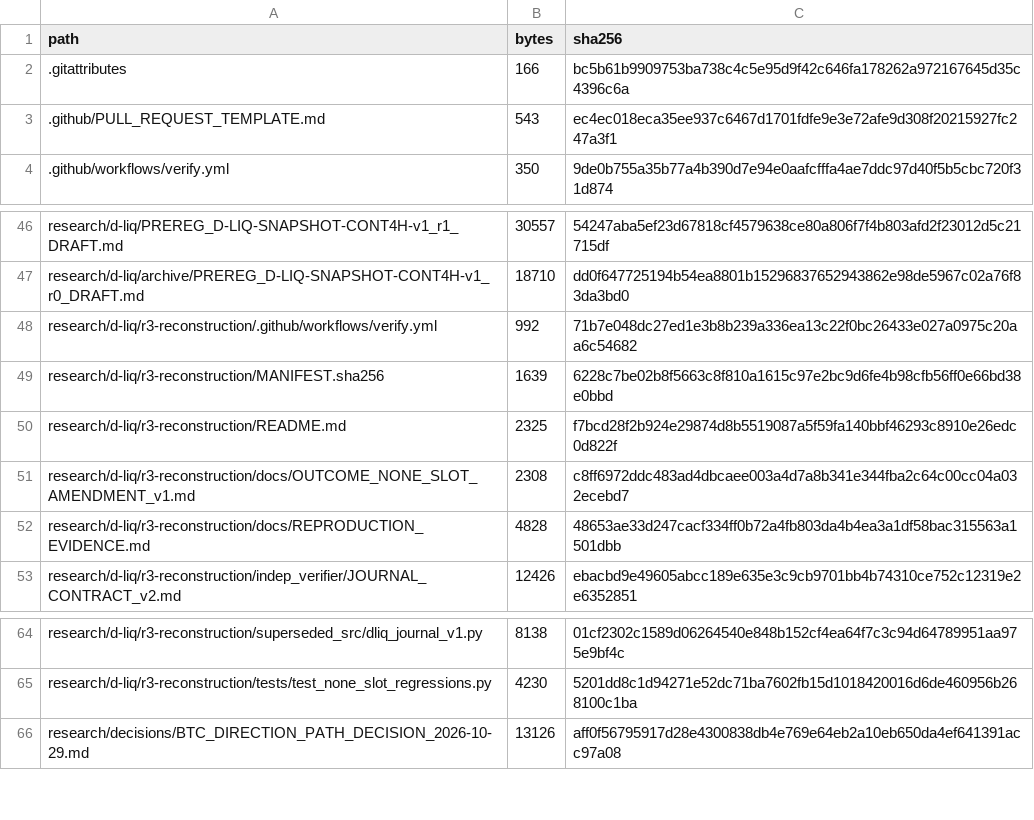
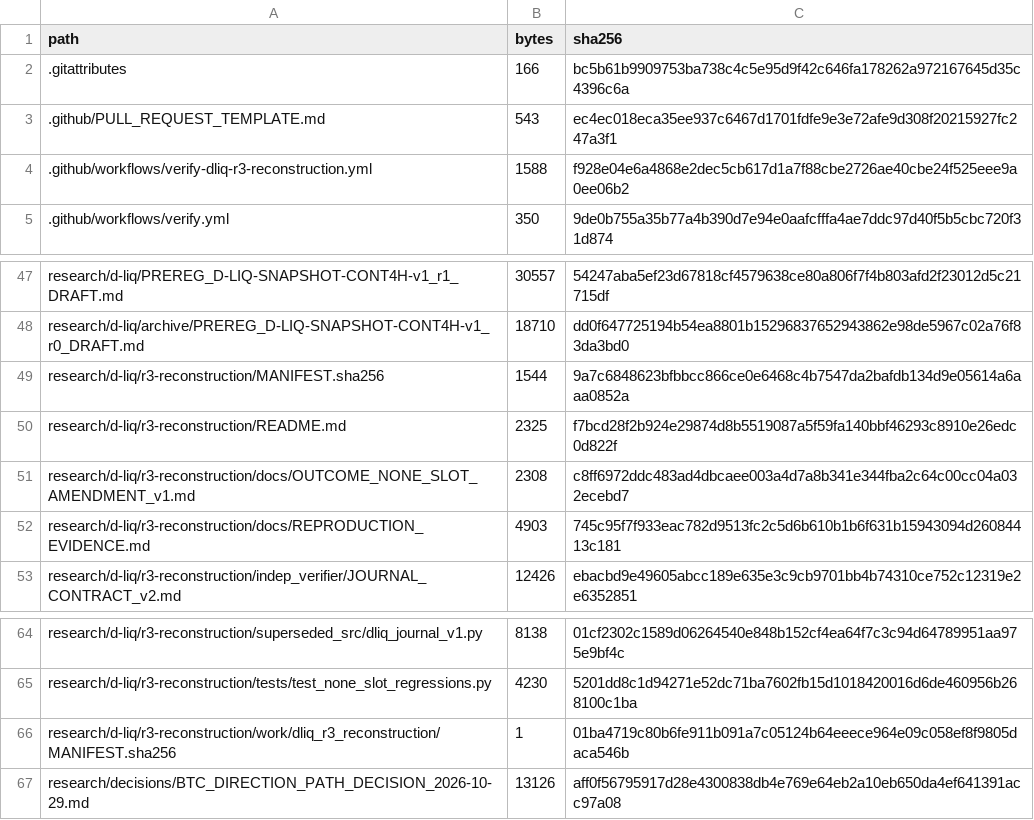
Before and after one commit to aminshahsaheb/btc-signal-lab, a CSV file: docs/FILE_INVENTORY_SHA256.csv, drawn as a sheet; only a part is shown, gaps mark what is left out.

Commit message:
chore: regenerate inventory for root reconstruction workflow

```diff
--- a/docs/FILE_INVENTORY_SHA256.csv
+++ b/docs/FILE_INVENTORY_SHA256.csv
@@ -3,2 +3,3 @@ path,bytes,sha256
 .github/PULL_REQUEST_TEMPLATE.md,543,ec4ec018eca35ee937c6467d1701fdfe9e3e72afe9d308f20215927fc247a3f1
+.github/workflows/verify-dliq-r3-reconstruction.yml,1588,f928e04e6a4868e2dec5cb617d1a7f88cbe2726ae40cbe24f525eee9a0ee06b2
 .github/workflows/verify.yml,350,9de0b755a35b77a4b390d7e94e0aafcfffa4ae7ddc97d40f5b5cbc720f31d874
@@ -47,7 +48,6 @@ research/d-liq/PREREG_D-LIQ-SNAPSHOT-CONT4H-v1_r1_DRAFT.md,30557,54247aba5ef23d6
 research/d-liq/archive/PREREG_D-LIQ-SNAPSHOT-CONT4H-v1_r0_DRAFT.md,18710,dd0f647725194b54ea8801b15296837652943862e98de5967c02a76f83da3bd0
-research/d-liq/r3-reconstruction/.github/workflows/verify.yml,992,71b7e048dc27ed1e3b8b239a336ea13c22f0bc26433e027a0975c20aa6c54682
-research/d-liq/r3-reconstruction/MANIFEST.sha256,1639,6228c7be02b8f5663c8f810a1615c97e2bc9d6fe4b98cfb56ff0e66bd38e0bbd
+research/d-liq/r3-reconstruction/MANIFEST.sha256,1544,9a7c6848623bfbbcc866ce0e6468c4b7547da2bafdb134d9e05614a6aaa0852a
 research/d-liq/r3-reconstruction/README.md,2325,f7bcd28f2b924e29874d8b5519087a5f59fa140bbf46293c8910e26edc0d822f
 research/d-liq/r3-reconstruction/docs/OUTCOME_NONE_SLOT_AMENDMENT_v1.md,2308,c8ff6972ddc483ad4dbcaee003a4d7a8b341e344fba2c64c00cc04a032ecebd7
-research/d-liq/r3-reconstruction/docs/REPRODUCTION_EVIDENCE.md,4828,48653ae33d247cacf334ff0b72a4fb803da4b4ea3a1df58bac315563a1501dbb
+research/d-liq/r3-reconstruction/docs/REPRODUCTION_EVIDENCE.md,4903,745c95f7f933eac782d9513fc2c5d6b610b1b6f631b15943094d26084413c181
 research/d-liq/r3-reconstruction/indep_verifier/JOURNAL_CONTRACT_v2.md,12426,ebacbd9e49605abcc189e635e3c9cb9701bb4b74310ce752c12319e2e6352851
@@ -65,2 +65,3 @@ research/d-liq/r3-reconstruction/superseded_src/dliq_journal_v1.py,8138,01cf2302
 research/d-liq/r3-reconstruction/tests/test_none_slot_regressions.py,4230,5201dd8c1d94271e52dc71ba7602fb15d1018420016d6de460956b268100c1ba
+research/d-liq/r3-reconstruction/work/dliq_r3_reconstruction/MANIFEST.sha256,1,01ba4719c80b6fe911b091a7c05124b64eeece964e09c058ef8f9805daca546b
 research/decisions/BTC_DIRECTION_PATH_DECISION_2026-10-29.md,13126,aff0f56795917d28e4300838db4e769e64eb2a10eb650da4ef641391acc97a08
```
